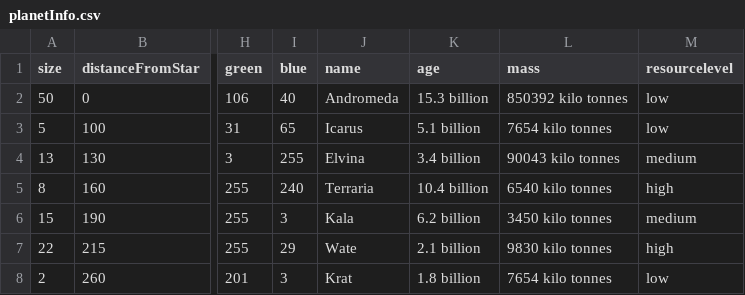
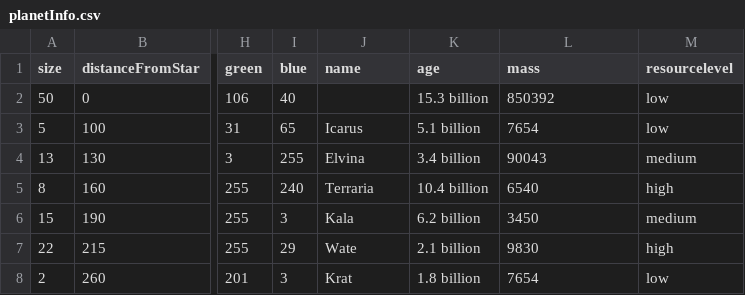
Before and after one commit to EvgenyTimoshin/OOP_Assignemnt1_Year2, a CSV file: data/planetInfo.csv, drawn as a sheet; only a part is shown, gaps mark what is left out; the diff names each change by its address in the sheet, - before the commit and + after, or states it on an @@ line.

```diff
--- a/data/planetInfo.csv
+++ b/data/planetInfo.csv
-J2 (name): Andromeda
+J2 (name): (empty)
-L2 (mass): 850392 kilo tonnes
+L2 (mass): 850392
-L3 (mass): 7654 kilo tonnes
+L3 (mass): 7654
-L4 (mass): 90043 kilo tonnes
+L4 (mass): 90043
-L5 (mass): 6540 kilo tonnes
+L5 (mass): 6540
-L6 (mass): 3450 kilo tonnes
+L6 (mass): 3450
-L7 (mass): 9830 kilo tonnes
+L7 (mass): 9830
-L8 (mass): 7654 kilo tonnes
+L8 (mass): 7654
```
Also changed, not shown: 2 other files.
